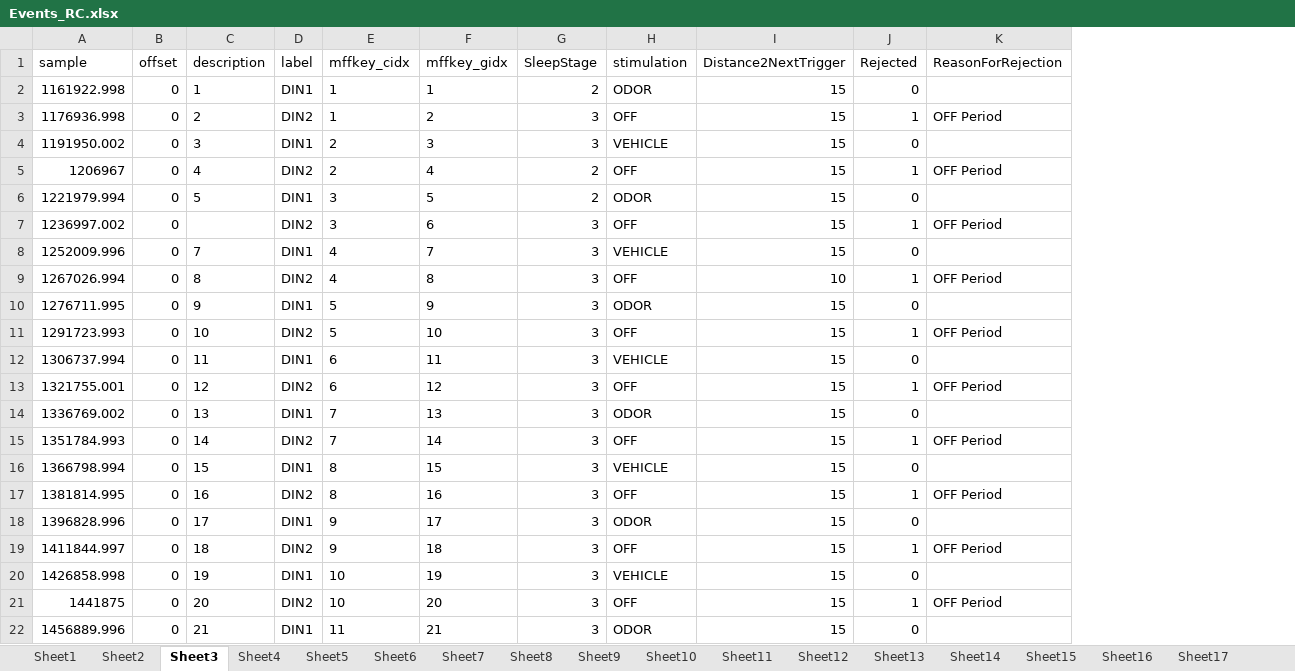
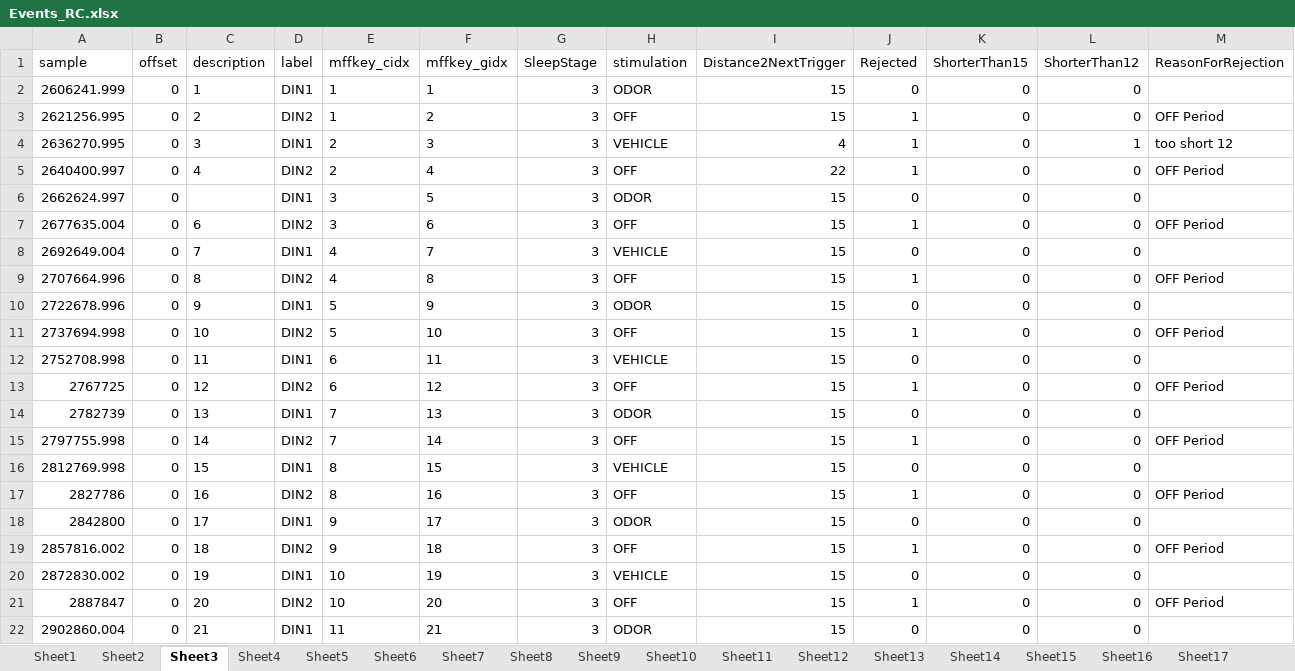
Before and after one commit to jens-k/rc_preproc, an Excel workbook: Events_RC.xlsx, sheet Sheet3, drawn as a sheet; only a part is shown; values as stored, in another font and other column widths than the file's, no borders; addresses are those after the commit; the diff covers the shown part only; the diff names each change by its address in the sheet, - before the commit and + after, or states it on an @@ line.

Commit message:
re-referencing assigning neighbour electrodes to mastoids when noisy. Also new table of events including shorter than 12 sec

```diff
--- a/Events_RC.xlsx (sheet Sheet3)
+++ b/Events_RC.xlsx (sheet Sheet3)
+column K (ShorterThan15), rows 2-22: all 0
+column L (ShorterThan12), rows 2-22: 0 | 0 | 1 | 0 | 0 | 0 | 0 | 0 | 0 | 0 | 0 | 0 | 0 | 0 | 0 | 0 | 0 | 0 | 0 | 0 | 0
-A2 (sample): 1161922.998
+A2 (sample): 2606241.999
-G2 (SleepStage): 2
+G2 (SleepStage): 3
-A3 (sample): 1176936.998
+A3 (sample): 2621256.995
-A4 (sample): 1191950.002
+A4 (sample): 2636270.995
-I4 (Distance2NextTrigger): 15
+I4 (Distance2NextTrigger): 4
-J4 (Rejected): 0
+J4 (Rejected): 1
-M4 (ReasonForRejection): (empty)
+M4 (ReasonForRejection): too short 12
-A5 (sample): 1206967
+A5 (sample): 2640400.997
-G5:G6 (SleepStage): 2
+G5:G6 (SleepStage): 3
-I5 (Distance2NextTrigger): 15
+I5 (Distance2NextTrigger): 22
-A6 (sample): 1221979.994
+A6 (sample): 2662624.997
-C6 (description): 5
+C6 (description): (empty)
-A7 (sample): 1236997.002
+A7 (sample): 2677635.004
-C7 (description): (empty)
+C7 (description): 6
-A8 (sample): 1252009.996
+A8 (sample): 2692649.004
-A9 (sample): 1267026.994
+A9 (sample): 2707664.996
-I9 (Distance2NextTrigger): 10
+I9 (Distance2NextTrigger): 15
-A10 (sample): 1276711.995
+A10 (sample): 2722678.996
-A11 (sample): 1291723.993
+A11 (sample): 2737694.998
-A12 (sample): 1306737.994
+A12 (sample): 2752708.998
-A13 (sample): 1321755.001
+A13 (sample): 2767725
-A14 (sample): 1336769.002
+A14 (sample): 2782739
-A15 (sample): 1351784.993
+A15 (sample): 2797755.998
-A16 (sample): 1366798.994
+A16 (sample): 2812769.998
-A17 (sample): 1381814.995
+A17 (sample): 2827786
-A18 (sample): 1396828.996
+A18 (sample): 2842800
-A19 (sample): 1411844.997
+A19 (sample): 2857816.002
-A20 (sample): 1426858.998
+A20 (sample): 2872830.002
-A21 (sample): 1441875
+A21 (sample): 2887847
-A22 (sample): 1456889.996
+A22 (sample): 2902860.004
```
Also changed, not shown: other rows of this sheet, sheet Sheet12, sheet Sheet23, sheet Sheet15, sheet Sheet20, sheet Sheet19, sheet Sheet8, 16 more sheets, other sheet tabs, 2 other files.
